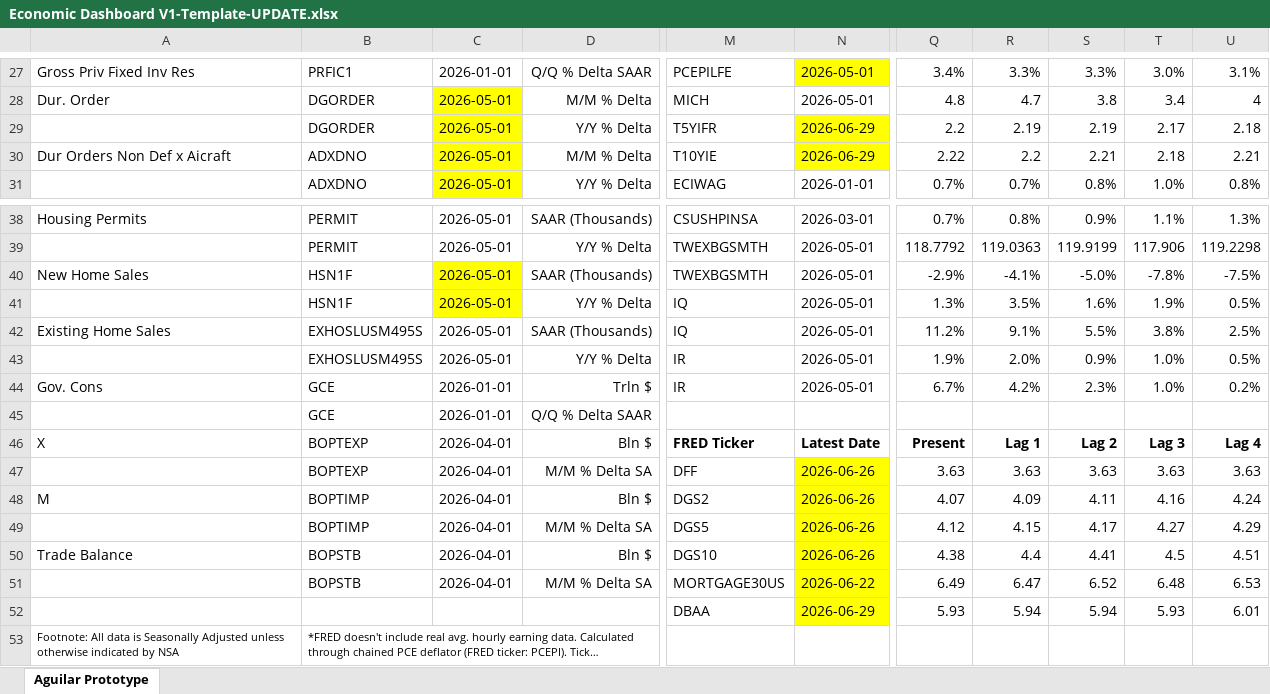
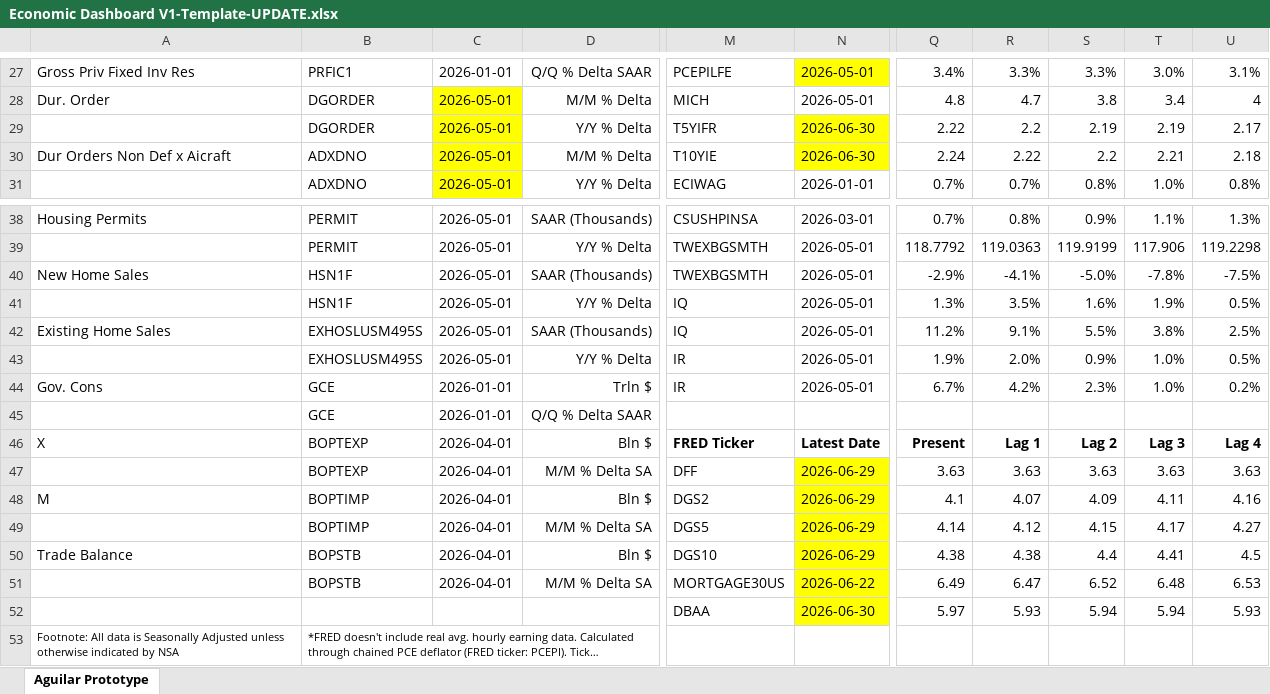
Before and after one commit to BlueMarginalist/MacroDashBoard, an Excel workbook: MacroDashboard Versions/Economic Dashboard V1-Template-UPDATE.xlsx, sheet Aguilar Prototype, drawn as a sheet; only a part is shown, gaps mark what is left out; long unchanged cells end in …; values as stored, in another font and other column widths than the file's, no borders; the diff covers the shown part only; the diff names each change by its address in the sheet, - before the commit and + after, or states it on an @@ line.

```diff
--- a/MacroDashboard Versions/Economic Dashboard V1-Template-UPDATE.xlsx (sheet Aguilar Prototype)
+++ b/MacroDashboard Versions/Economic Dashboard V1-Template-UPDATE.xlsx (sheet Aguilar Prototype)
-N29:N30: 2026-06-29
+N29:N30: 2026-06-30
-Q29: 2.2
+Q29: 2.22
-R29: 2.19
+R29: 2.2
-T29: 2.17
+T29: 2.19
-U29: 2.18
+U29: 2.17
-Q30: 2.22
+Q30: 2.24
-R30: 2.2
+R30: 2.22
-S30: 2.21
+S30: 2.2
-T30: 2.18
+T30: 2.21
-U30: 2.21
+U30: 2.18
-C40:C41 fill: #FFFF00
+C40:C41 fill: none
-N47:N50: 2026-06-26
+N47:N50: 2026-06-29
-Q48: 4.07
+Q48: 4.1
-R48: 4.09
+R48: 4.07
-S48: 4.11
+S48: 4.09
-T48: 4.16
+T48: 4.11
-U48: 4.24
+U48: 4.16
-Q49: 4.12
+Q49: 4.14
-R49: 4.15
+R49: 4.12
-S49: 4.17
+S49: 4.15
-T49: 4.27
+T49: 4.17
-U49: 4.29
+U49: 4.27
-R50: 4.4
+R50: 4.38
-S50: 4.41
+S50: 4.4
-T50: 4.5
+T50: 4.41
-U50: 4.51
+U50: 4.5
-N52: 2026-06-29
+N52: 2026-06-30
-Q52: 5.93
+Q52: 5.97
-R52: 5.94
+R52: 5.93
-T52: 5.93
+T52: 5.94
-U52: 6.01
+U52: 5.93
```
Also changed, not shown: 12 edited cells and cell formats elsewhere in this sheet, 6 other files.
